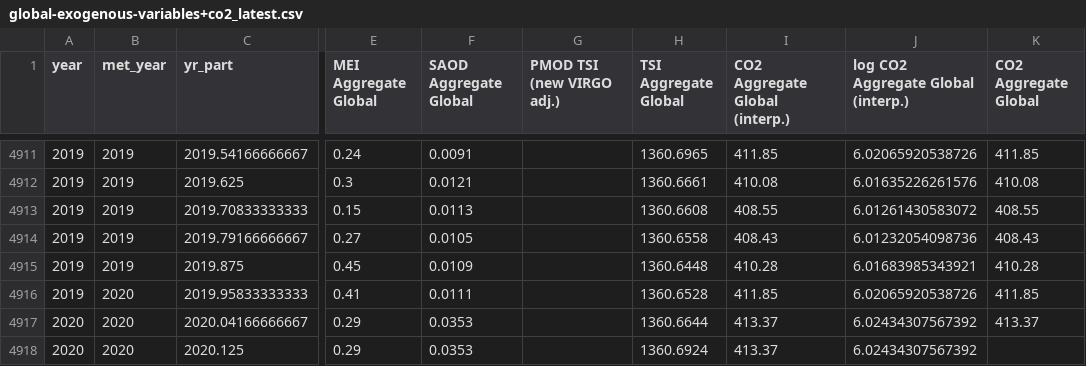
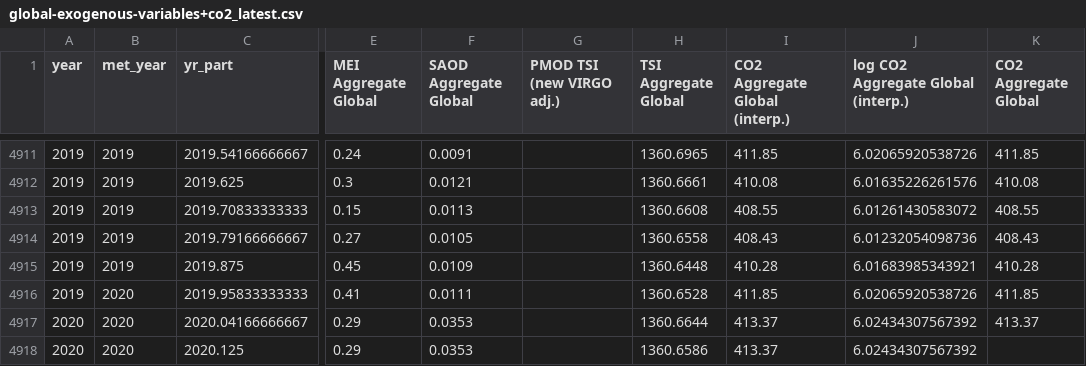
Before and after one commit to priscian/climeseries, a CSV file: inst/extdata/latest/global-exogenous-variables+co2_latest.csv, drawn as a sheet; only a part is shown, gaps mark what is left out; the diff names each change by its address in the sheet, - before the commit and + after, or states it on an @@ line.

```diff
--- a/inst/extdata/latest/global-exogenous-variables+co2_latest.csv
+++ b/inst/extdata/latest/global-exogenous-variables+co2_latest.csv
-H4918 (TSI Aggregate Global): 1360.6924
+H4918 (TSI Aggregate Global): 1360.6586
```
Also changed, not shown: inst/extdata/latest/CSIRO_Alt.csv, 21 other files.
